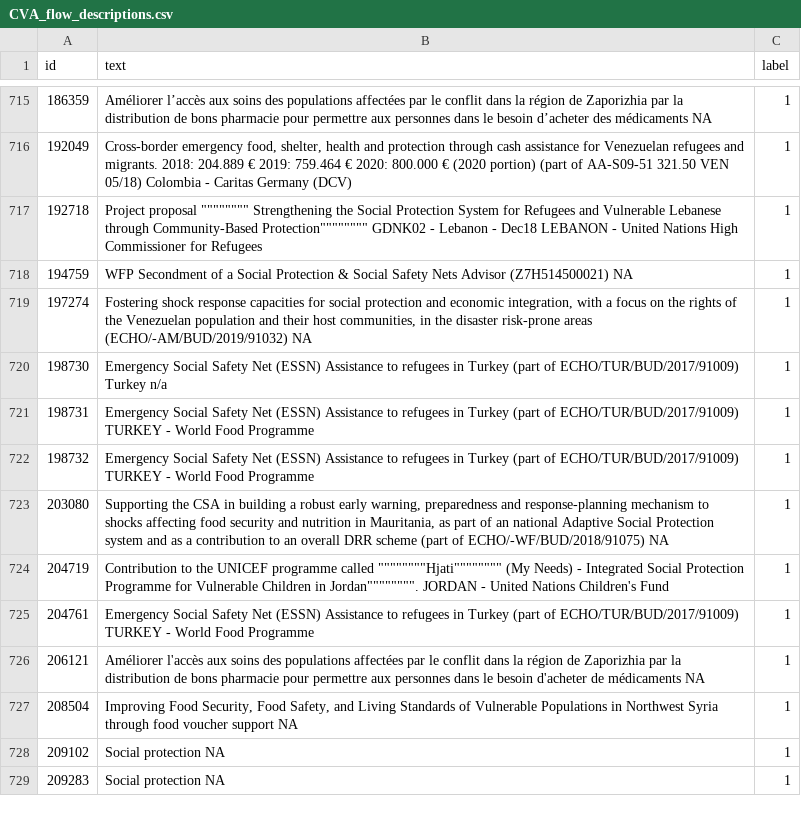
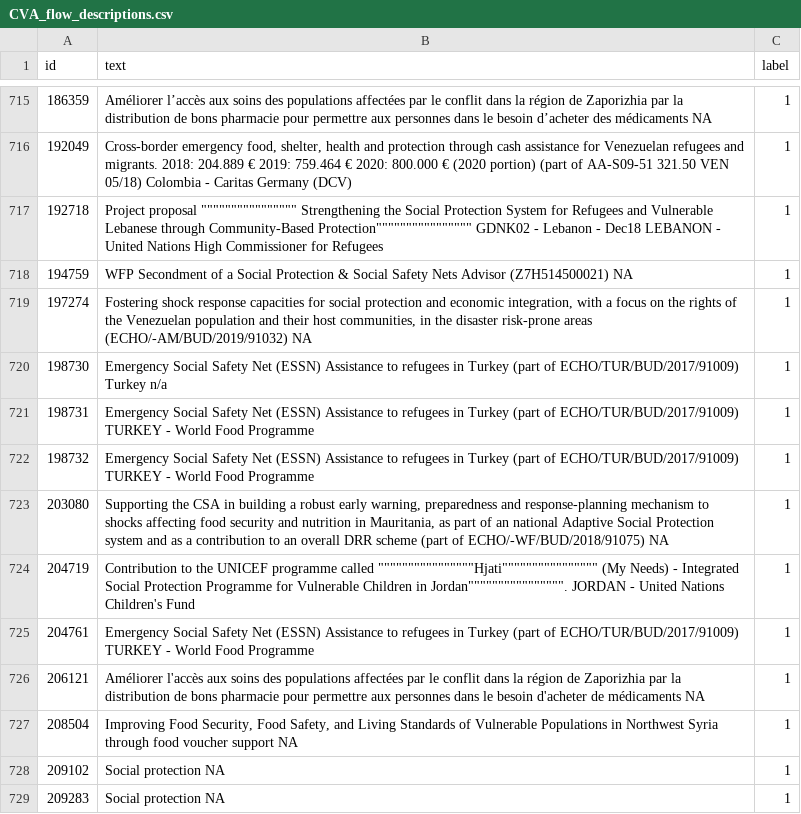
Before and after one commit to The-CALP-Network/CALP-CVA-Tracking-Pipeline, a CSV file: classifier_code/CVA_flow_descriptions.csv, drawn as a sheet; only a part is shown, gaps mark what is left out; the diff covers the shown part only; the diff names each change by its address in the sheet, - before the commit and + after, or states it on an @@ line.

```diff
--- a/classifier_code/CVA_flow_descriptions.csv
+++ b/classifier_code/CVA_flow_descriptions.csv
-B717 (text): Project proposal """""""" Strengthening the Social Protection System for Refugees and Vulnerable Lebanese through Community-Based Protection"""""""" GDNK02 -…
+B717 (text): Project proposal """""""""""""""" Strengthening the Social Protection System for Refugees and Vulnerable Lebanese through Community-Based Protection"""""""""""""""" GDNK02 -…
-B724 (text): …programme called """"""""Hjati"""""""" (My Needs) - Integrated Social Protection Programme for Vulnerable Children in Jordan"""""""". JORDAN -…
+B724 (text): …programme called """"""""""""""""Hjati"""""""""""""""" (My Needs) - Integrated Social Protection Programme for Vulnerable Children in Jordan"""""""""""""""". JORDAN -…
```
Also changed, not shown: 15 edited cells elsewhere in this file, 4 other files.
